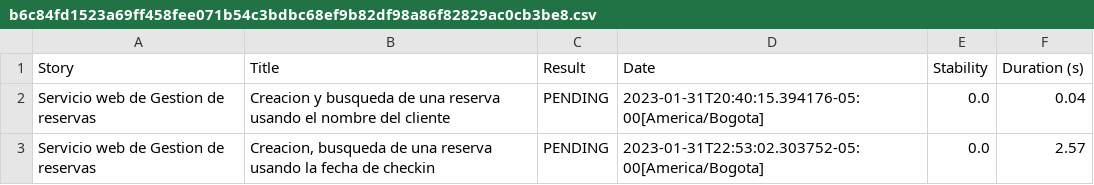
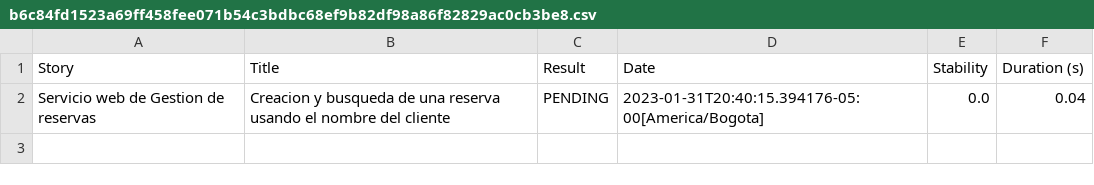
Before and after one commit to ChallengesQAAutomation/auto-api-testing-booker, a CSV file: target/site/serenity/b6c84fd1523a69ff458fee071b54c3bdbc68ef9b82df98a86f82829ac0cb3be8.csv, drawn as a sheet; the diff names each change by its address in the sheet, - before the commit and + after, or states it on an @@ line.

```diff
--- a/target/site/serenity/b6c84fd1523a69ff458fee071b54c3bdbc68ef9b82df98a86f82829ac0cb3be8.csv
+++ b/target/site/serenity/b6c84fd1523a69ff458fee071b54c3bdbc68ef9b82df98a86f82829ac0cb3be8.csv
-row 3: Servicio web de Gestion de reservas | Creacion, busqueda de una reserva usando la fecha de checkin | PENDING | 2023-01-31T22:53:02.303752-05:00[America/Bogota] | 0.0 | 2.57
```
Also changed, not shown: target/site/serenity/01f5288b80adbd3af52a8ed68a4a616d3164f750229f80da1ef344382d948835.csv, target/site/serenity/0d3f3cb03c415d475fca4e2be99674665bbfbe826357e0a45e3b69a3ec129a85.csv, 38 other files.
